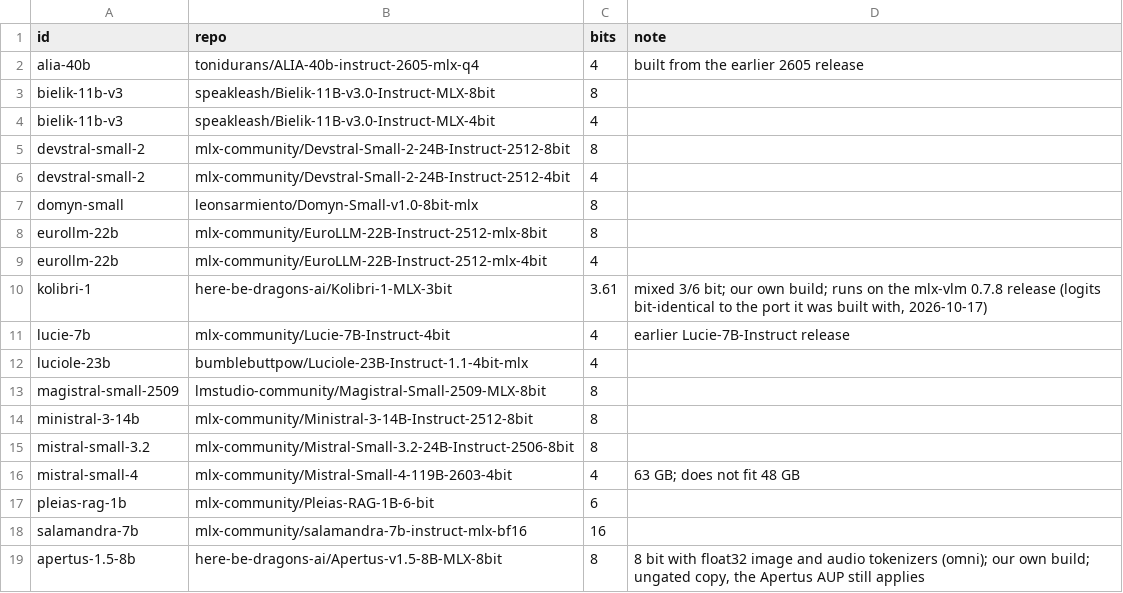
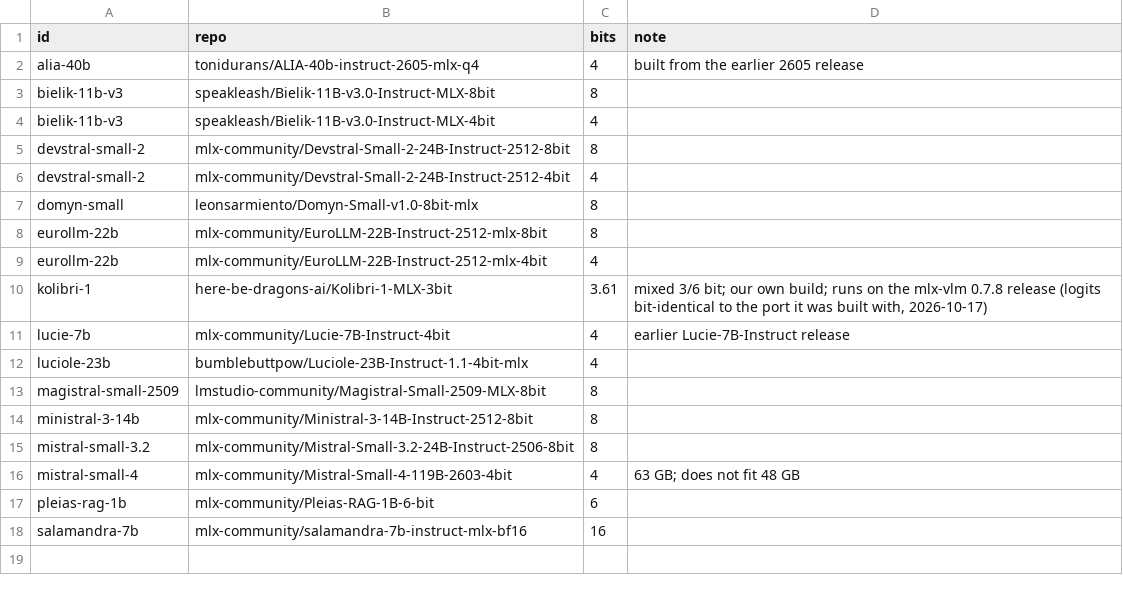
Before and after one commit to here-be-dragons-ai/sovereign-models, a CSV file: data/mlx_builds.csv, drawn as a sheet; the diff names each change by its address in the sheet, - before the commit and + after, or states it on an @@ line.

```diff
--- a/data/mlx_builds.csv
+++ b/data/mlx_builds.csv
-row 19: apertus-1.5-8b | here-be-dragons-ai/Apertus-v1.5-8B-MLX-8bit | 8 | 8 bit with float32 image and audio tokenizers (omni); our own build; ungated copy, the Apertus AUP still applies
```
Also changed, not shown: data/evidence.csv, data/quote_checks.csv, 19 other files.
